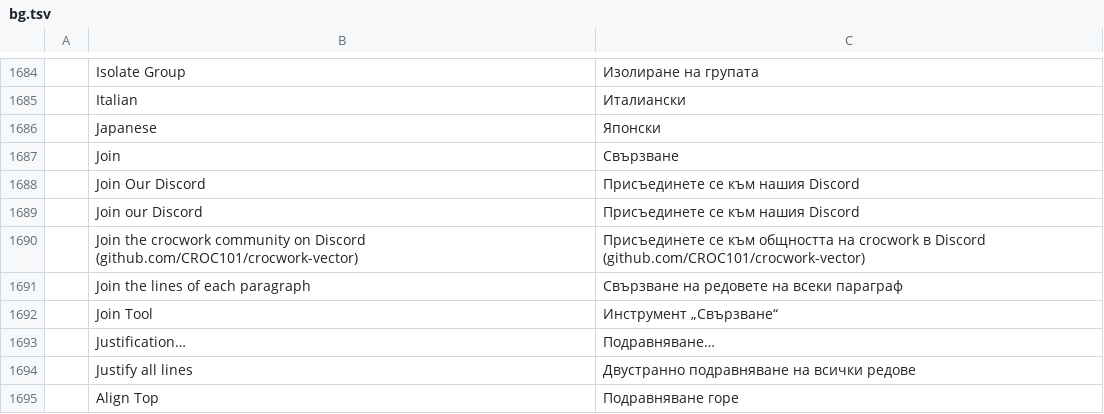
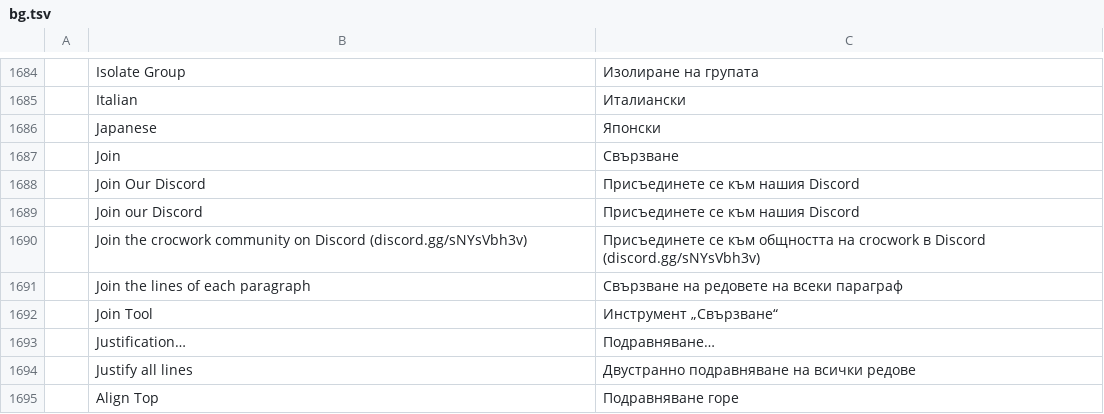
Before and after one commit to CROC101/crocwork-vector, a TSV file: crates/ui-egui/src/i18n/bg.tsv, drawn as a sheet; only a part is shown, gaps mark what is left out; removed rows and columns are numbered as before the commit, all else as after; the diff names each change by its address in the sheet, - before the commit and + after, or states it on an @@ line.

```diff
--- a/crates/ui-egui/src/i18n/bg.tsv
+++ b/crates/ui-egui/src/i18n/bg.tsv
-row 1690:  | Join the crocwork community on Discord (github.com/CROC101/crocwork-vector) | Присъединете се към общността на crocwork в Discord (github.com/CROC101/crocwork-vector)
+row 1690:  | Join the crocwork community on Discord (discord.gg/sNYsVbh3v) | Присъединете се към общността на crocwork в Discord (discord.gg/sNYsVbh3v)
```
Also changed, not shown: crates/ui-egui/src/i18n/bs.tsv, crates/ui-egui/src/i18n/ca.tsv, 28 other files.
